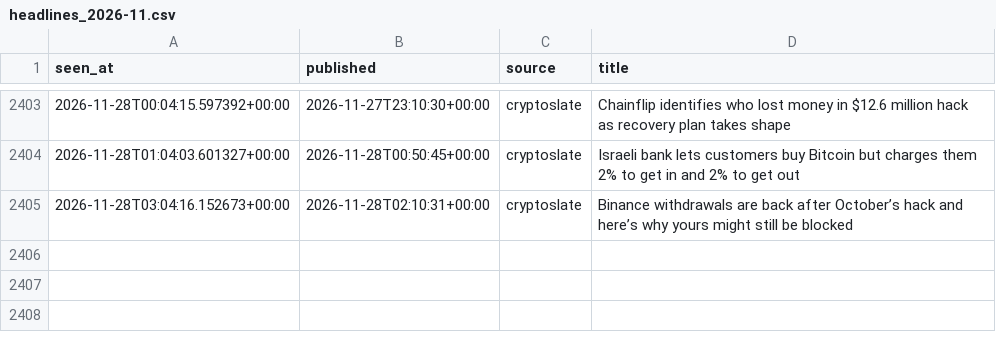
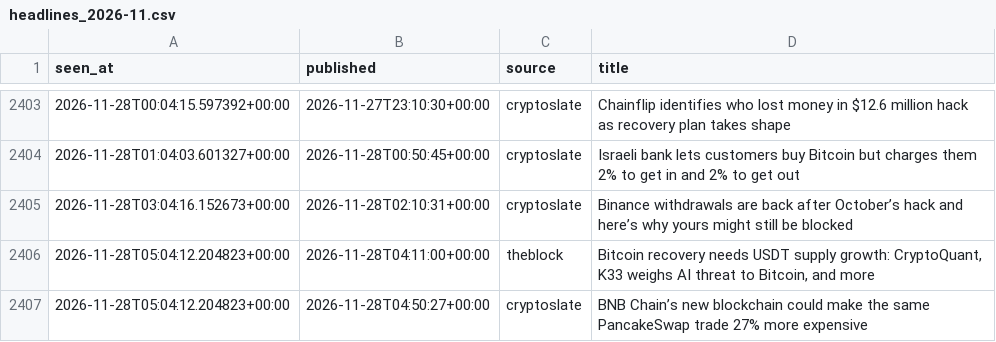
Before and after one commit to moremurariu/Project-Space-Eagle, a CSV file: paper_trading/state/news/headlines_2026-11.csv, drawn as a sheet; only a part is shown, gaps mark what is left out.

```diff
--- a/paper_trading/state/news/headlines_2026-11.csv
+++ b/paper_trading/state/news/headlines_2026-11.csv
@@ -2405 +2405,3 @@ seen_at,published,source,title
 2026-11-28T03:04:16.152673+00:00,2026-11-28T02:10:31+00:00,cryptoslate,Binance withdrawals are back after October’s hack and here’s why yours might still be blocked
+2026-11-28T05:04:12.204823+00:00,2026-11-28T04:11:00+00:00,theblock,"Bitcoin recovery needs USDT supply growth: CryptoQuant, K33 weighs AI threat to Bitcoin, and more"
+2026-11-28T05:04:12.204823+00:00,2026-11-28T04:50:27+00:00,cryptoslate,BNB Chain’s new blockchain could make the same PancakeSwap trade 27% more expensive
```
Also changed, not shown: paper_trading/state/equity.csv, paper_trading/state/options/skew_2026-11.csv, 12 other files.
